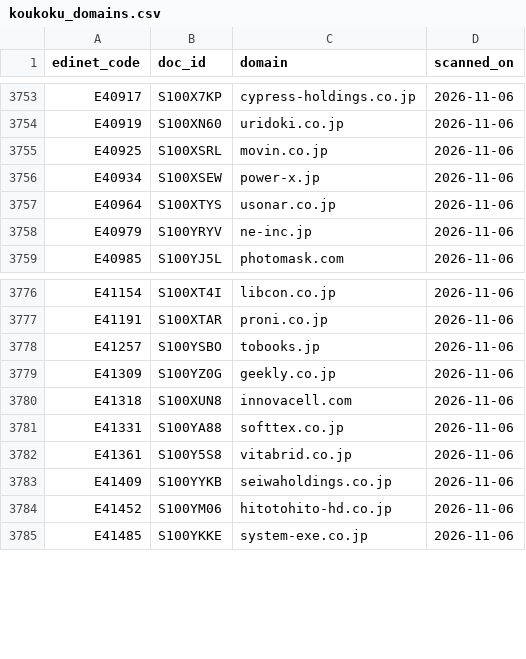
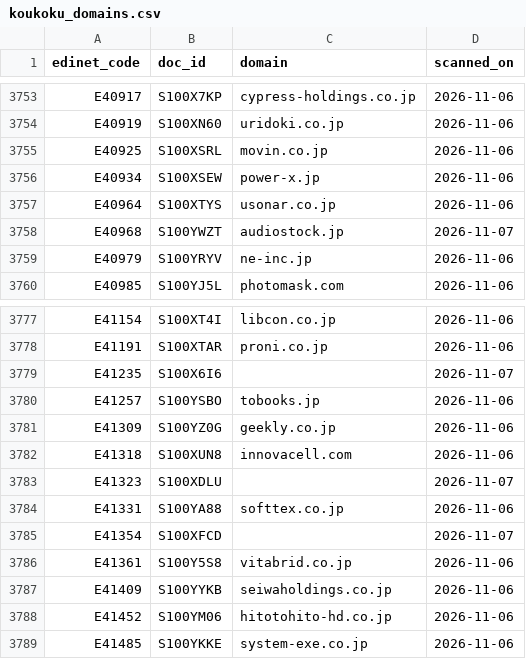
Before and after one commit to suminot/mailauth-observatory, a CSV file: configs/domains/koukoku_domains.csv, drawn as a sheet; only a part is shown, gaps mark what is left out; the diff covers the shown part only.

```diff
--- a/configs/domains/koukoku_domains.csv
+++ b/configs/domains/koukoku_domains.csv
@@ -3757,2 +3757,3 @@ E40934,S100XSEW,power-x.jp,2026-11-06
 E40964,S100XTYS,usonar.co.jp,2026-11-06
+E40968,S100YWZT,audiostock.jp,2026-11-07
 E40979,S100YRYV,ne-inc.jp,2026-11-06
@@ -3777,2 +3778,3 @@ E41154,S100XT4I,libcon.co.jp,2026-11-06
 E41191,S100XTAR,proni.co.jp,2026-11-06
+E41235,S100X6I6,,2026-11-07
 E41257,S100YSBO,tobooks.jp,2026-11-06
@@ -3780,3 +3782,5 @@ E41309,S100YZ0G,geekly.co.jp,2026-11-06
 E41318,S100XUN8,innovacell.com,2026-11-06
+E41323,S100XDLU,,2026-11-07
 E41331,S100YA88,softtex.co.jp,2026-11-06
+E41354,S100XFCD,,2026-11-07
 E41361,S100Y5S8,vitabrid.co.jp,2026-11-06
```
Also changed, not shown: 19 added rows elsewhere in this file.
